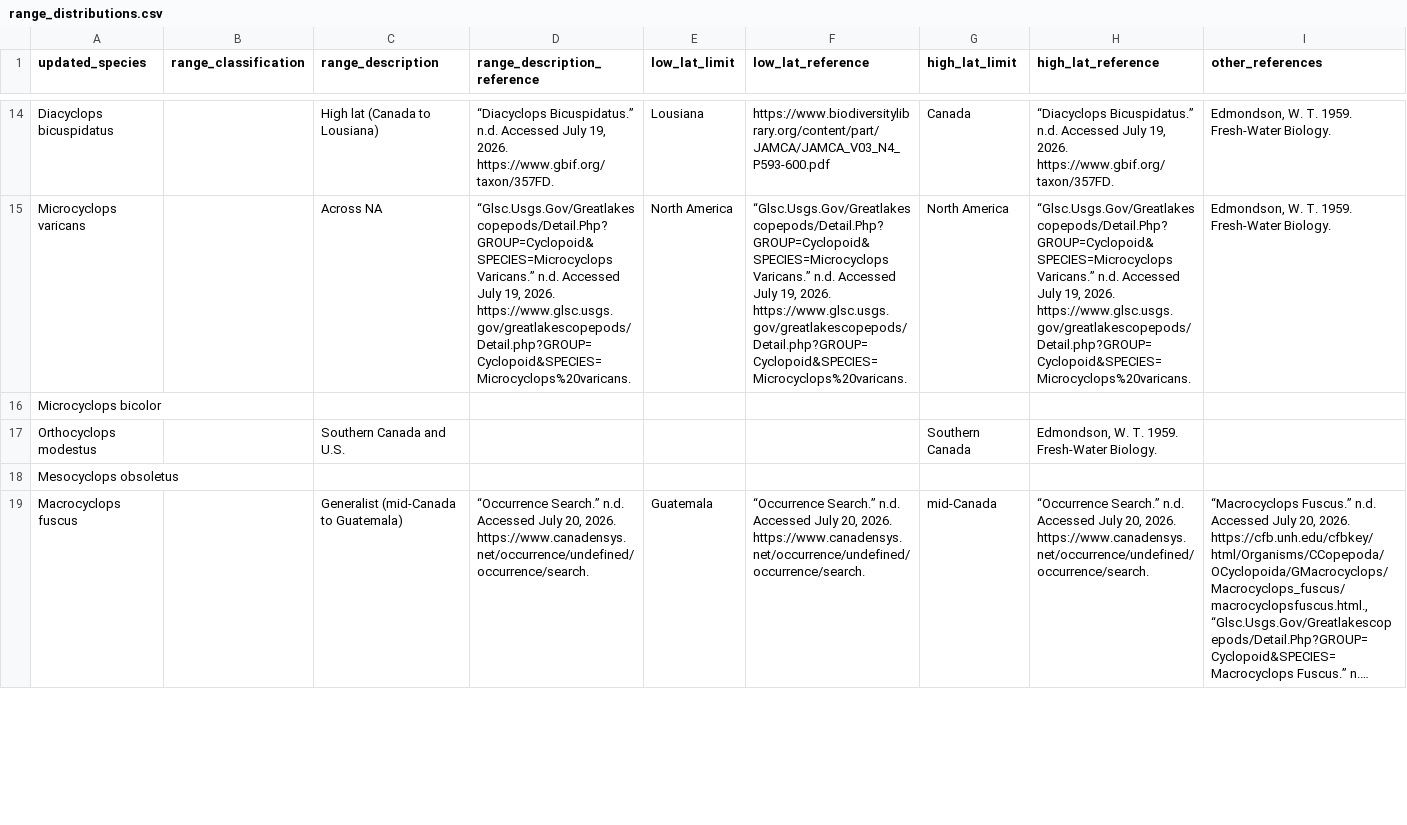
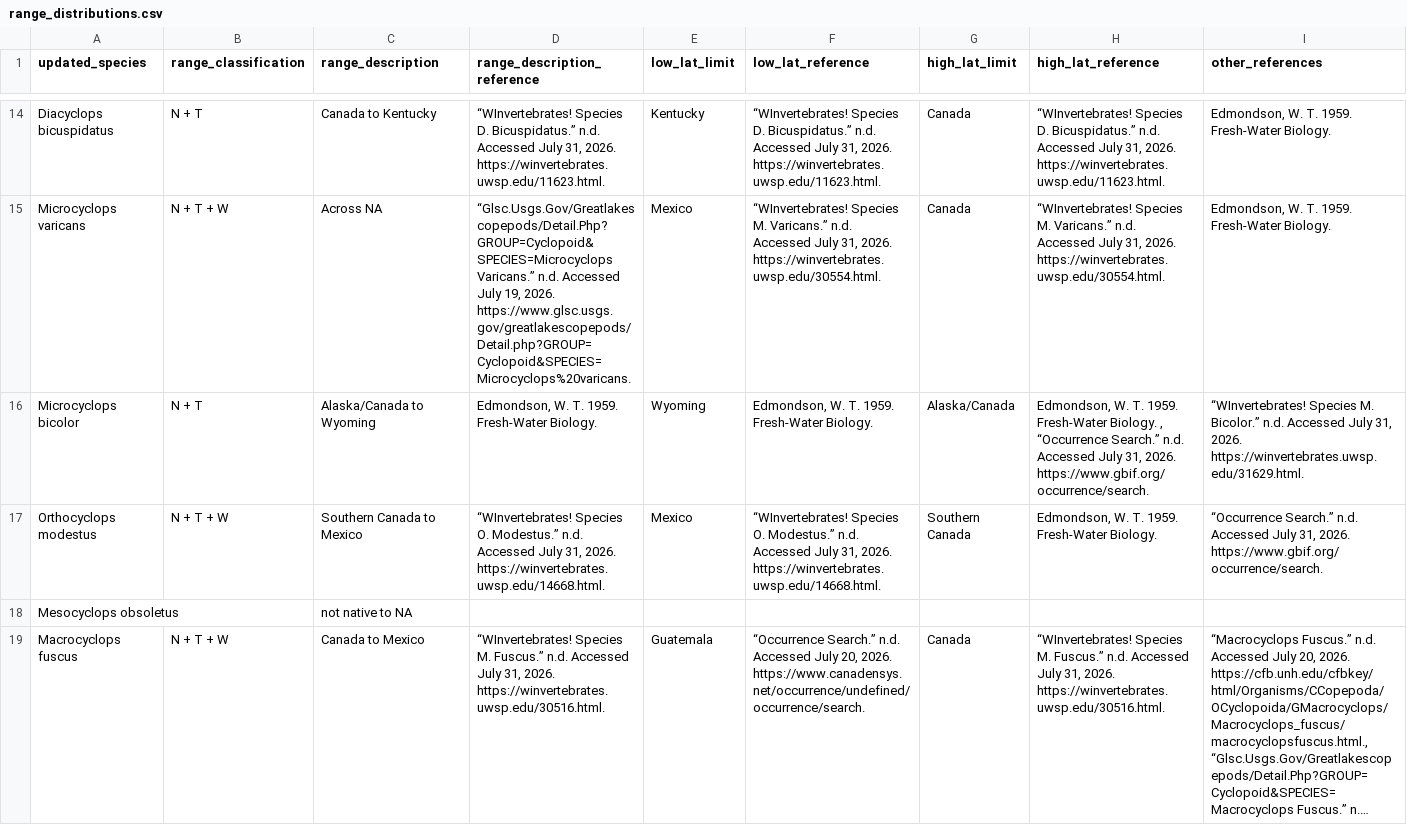
Before and after one commit to ZoopEcoEvo/historical_copepods, a CSV file: Raw_data/range_distributions.csv, drawn as a sheet; only a part is shown, gaps mark what is left out; long unchanged cells end in …; the diff covers the shown part only; the diff names each change by its address in the sheet, - before the commit and + after, or states it on an @@ line.

```diff
--- a/Raw_data/range_distributions.csv
+++ b/Raw_data/range_distributions.csv
-B14 (range_classification): (empty)
+B14 (range_classification): N + T
-C14 (range_description): High lat (Canada to Lousiana)
+C14 (range_description): Canada to Kentucky
-D14 (range_description_reference): “Diacyclops Bicuspidatus.” n.d. Accessed July 19, 2026. https://www.gbif.org/taxon/357FD.
+D14 (range_description_reference): “WInvertebrates! Species D. Bicuspidatus.” n.d. Accessed July 31, 2026. https://winvertebrates.uwsp.edu/11623.html.
-E14 (low_lat_limit): Lousiana
+E14 (low_lat_limit): Kentucky
-F14 (low_lat_reference): https://www.biodiversitylibrary.org/content/part/JAMCA/JAMCA_V03_N4_P593-600.pdf
+F14 (low_lat_reference): “WInvertebrates! Species D. Bicuspidatus.” n.d. Accessed July 31, 2026. https://winvertebrates.uwsp.edu/11623.html.
-H14 (high_lat_reference): “Diacyclops Bicuspidatus.” n.d. Accessed July 19, 2026. https://www.gbif.org/taxon/357FD.
+H14 (high_lat_reference): “WInvertebrates! Species D. Bicuspidatus.” n.d. Accessed July 31, 2026. https://winvertebrates.uwsp.edu/11623.html.
-B15 (range_classification): (empty)
+B15 (range_classification): N + T + W
-E15 (low_lat_limit): North America
+E15 (low_lat_limit): Mexico
-F15 (low_lat_reference): “Glsc.Usgs.Gov/Greatlakescopepods/Detail.Php?GROUP=Cyclopoid&SPECIES=Microcyclops Varicans.” n.d. Accessed July 19, 2026. https://www.glsc.usgs.gov/greatlakescopepods/Detail.php?GROUP=Cyclopoid&SPECIES=Microcyclops%20varicans.
+F15 (low_lat_reference): “WInvertebrates! Species M. Varicans.” n.d. Accessed July 31, 2026. https://winvertebrates.uwsp.edu/30554.html.
-G15 (high_lat_limit): North America
+G15 (high_lat_limit): Canada
-H15 (high_lat_reference): “Glsc.Usgs.Gov/Greatlakescopepods/Detail.Php?GROUP=Cyclopoid&SPECIES=Microcyclops Varicans.” n.d. Accessed July 19, 2026. https://www.glsc.usgs.gov/greatlakescopepods/Detail.php?GROUP=Cyclopoid&SPECIES=Microcyclops%20varicans.
+H15 (high_lat_reference): “WInvertebrates! Species M. Varicans.” n.d. Accessed July 31, 2026. https://winvertebrates.uwsp.edu/30554.html.
-B16 (range_classification): (empty)
+B16 (range_classification): N + T
-C16 (range_description): (empty)
+C16 (range_description): Alaska/Canada to Wyoming
-D16 (range_description_reference): (empty)
+D16 (range_description_reference): Edmondson, W. T. 1959. Fresh-Water Biology.
-E16 (low_lat_limit): (empty)
+E16 (low_lat_limit): Wyoming
-F16 (low_lat_reference): (empty)
+F16 (low_lat_reference): Edmondson, W. T. 1959. Fresh-Water Biology.
-G16 (high_lat_limit): (empty)
+G16 (high_lat_limit): Alaska/Canada
-H16 (high_lat_reference): (empty)
+H16 (high_lat_reference): Edmondson, W. T. 1959. Fresh-Water Biology. , “Occurrence Search.” n.d. Accessed July 31, 2026. https://www.gbif.org/occurrence/search.
-I16 (other_references): (empty)
+I16 (other_references): “WInvertebrates! Species M. Bicolor.” n.d. Accessed July 31, 2026. https://winvertebrates.uwsp.edu/31629.html.
-B17 (range_classification): (empty)
+B17 (range_classification): N + T + W
-C17 (range_description): Southern Canada and U.S.
+C17 (range_description): Southern Canada to Mexico
-D17 (range_description_reference): (empty)
+D17 (range_description_reference): “WInvertebrates! Species O. Modestus.” n.d. Accessed July 31, 2026. https://winvertebrates.uwsp.edu/14668.html.
-E17 (low_lat_limit): (empty)
+E17 (low_lat_limit): Mexico
-F17 (low_lat_reference): (empty)
+F17 (low_lat_reference): “WInvertebrates! Species O. Modestus.” n.d. Accessed July 31, 2026. https://winvertebrates.uwsp.edu/14668.html.
-I17 (other_references): (empty)
+I17 (other_references): “Occurrence Search.” n.d. Accessed July 31, 2026. https://www.gbif.org/occurrence/search.
-C18 (range_description): (empty)
+C18 (range_description): not native to NA
-B19 (range_classification): (empty)
+B19 (range_classification): N + T + W
-C19 (range_description): Generalist (mid-Canada to Guatemala)
+C19 (range_description): Canada to Mexico
-D19 (range_description_reference): “Occurrence Search.” n.d. Accessed July 20, 2026. https://www.canadensys.net/occurrence/undefined/occurrence/search.
+D19 (range_description_reference): “WInvertebrates! Species M. Fuscus.” n.d. Accessed July 31, 2026. https://winvertebrates.uwsp.edu/30516.html.
-G19 (high_lat_limit): mid-Canada
+G19 (high_lat_limit): Canada
-H19 (high_lat_reference): “Occurrence Search.” n.d. Accessed July 20, 2026. https://www.canadensys.net/occurrence/undefined/occurrence/search.
+H19 (high_lat_reference): “WInvertebrates! Species M. Fuscus.” n.d. Accessed July 31, 2026. https://winvertebrates.uwsp.edu/30516.html.
```
Also changed, not shown: 47 edited cells elsewhere in this file.
